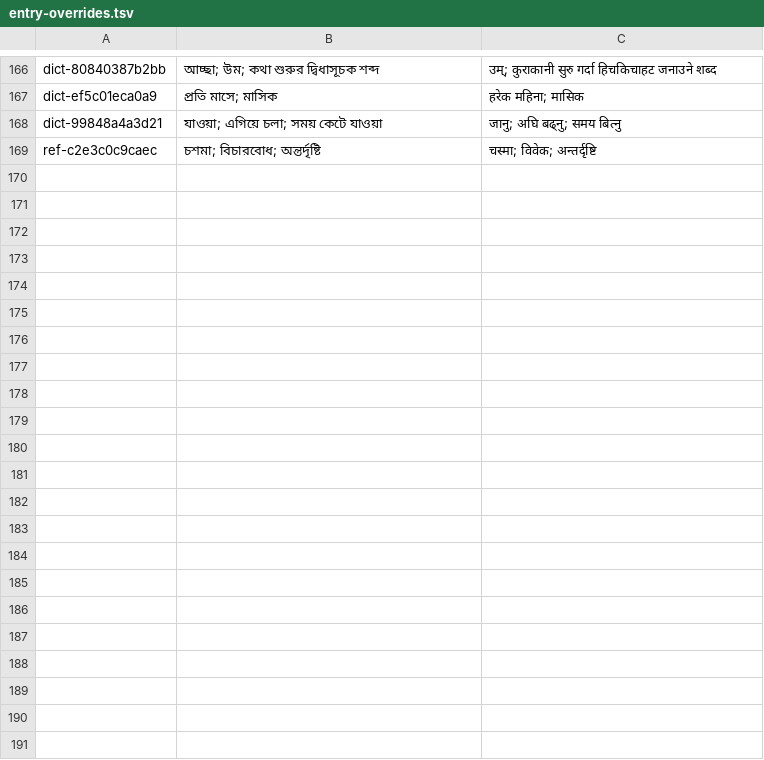
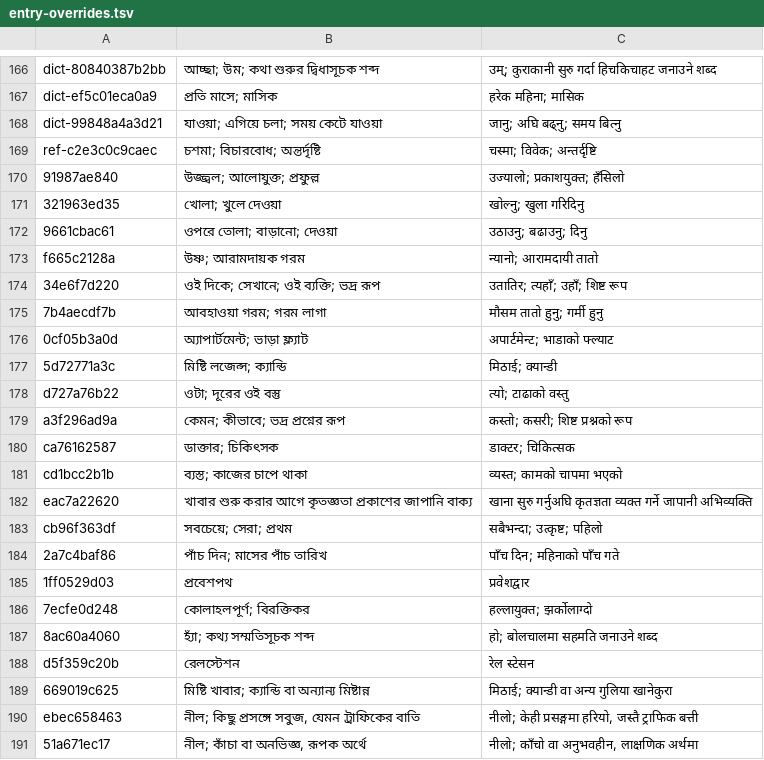
Before and after one commit to Mr04Nazmul/nihongo-path, a TSV file: translations/entry-overrides.tsv, drawn as a sheet; only a part is shown, gaps mark what is left out; the diff names each change by its address in the sheet, - before the commit and + after, or states it on an @@ line.

Commit message:
Review 300 N5 translation fields with hash-bound evidence; correct idioms, negation, dates and grammatical roles

```diff
--- a/translations/entry-overrides.tsv
+++ b/translations/entry-overrides.tsv
+row 170: 91987ae840 | উজ্জ্বল; আলোযুক্ত; প্রফুল্ল | उज्यालो; प्रकाशयुक्त; हँसिलो
+row 171: 321963ed35 | খোলা; খুলে দেওয়া | खोल्नु; खुला गरिदिनु
+row 172: 9661cbac61 | ওপরে তোলা; বাড়ানো; দেওয়া | उठाउनु; बढाउनु; दिनु
+row 173: f665c2128a | উষ্ণ; আরামদায়ক গরম | न्यानो; आरामदायी तातो
+row 174: 34e6f7d220 | ওই দিকে; সেখানে; ওই ব্যক্তি; ভদ্র রূপ | उतातिर; त्यहाँ; उहाँ; शिष्ट रूप
+row 175: 7b4aecdf7b | আবহাওয়া গরম; গরম লাগা | मौसम तातो हुनु; गर्मी हुनु
+row 176: 0cf05b3a0d | অ্যাপার্টমেন্ট; ভাড়া ফ্ল্যাট | अपार्टमेन्ट; भाडाको फ्ल्याट
+row 177: 5d72771a3c | মিষ্টি লজেন্স; ক্যান্ডি | मिठाई; क्यान्डी
+row 178: d727a76b22 | ওটা; দূরের ওই বস্তু | त्यो; टाढाको वस्तु
+row 179: a3f296ad9a | কেমন; কীভাবে; ভদ্র প্রশ্নের রূপ | कस्तो; कसरी; शिष्ट प्रश्नको रूप
+row 180: ca76162587 | ডাক্তার; চিকিৎসক | डाक्टर; चिकित्सक
+row 181: cd1bcc2b1b | ব্যস্ত; কাজের চাপে থাকা | व्यस्त; कामको चापमा भएको
+row 182: eac7a22620 | খাবার শুরু করার আগে কৃতজ্ঞতা প্রকাশের জাপানি বাক্য | खाना सुरु गर्नुअघि कृतज्ञता व्यक्त गर्ने जापानी अभिव्यक्ति
+row 183: cb96f363df | সবচেয়ে; সেরা; প্রথম | सबैभन्दा; उत्कृष्ट; पहिलो
+row 184: 2a7c4baf86 | পাঁচ দিন; মাসের পাঁচ তারিখ | पाँच दिन; महिनाको पाँच गते
+row 185: 1ff0529d03 | প্রবেশপথ | प्रवेशद्वार
+row 186: 7ecfe0d248 | কোলাহলপূর্ণ; বিরক্তিকর | हल्लायुक्त; झर्कोलाग्दो
+row 187: 8ac60a4060 | হ্যাঁ; কথ্য সম্মতিসূচক শব্দ | हो; बोलचालमा सहमति जनाउने शब्द
+row 188: d5f359c20b | রেলস্টেশন | रेल स्टेसन
+row 189: 669019c625 | মিষ্টি খাবার; ক্যান্ডি বা অন্যান্য মিষ্টান্ন | मिठाई; क्यान्डी वा अन्य गुलिया खानेकुरा
+row 190: ebec658463 | নীল; কিছু প্রসঙ্গে সবুজ, যেমন ট্রাফিকের বাতি | नीलो; केही प्रसङ्गमा हरियो, जस्तै ट्राफिक बत्ती
+row 191: 51a671ec17 | নীল; কাঁচা বা অনভিজ্ঞ, রূপক অর্থে | नीलो; काँचो वा अनुभवहीन, लाक्षणिक अर्थमा
```
Also changed, not shown: 20 other files.
